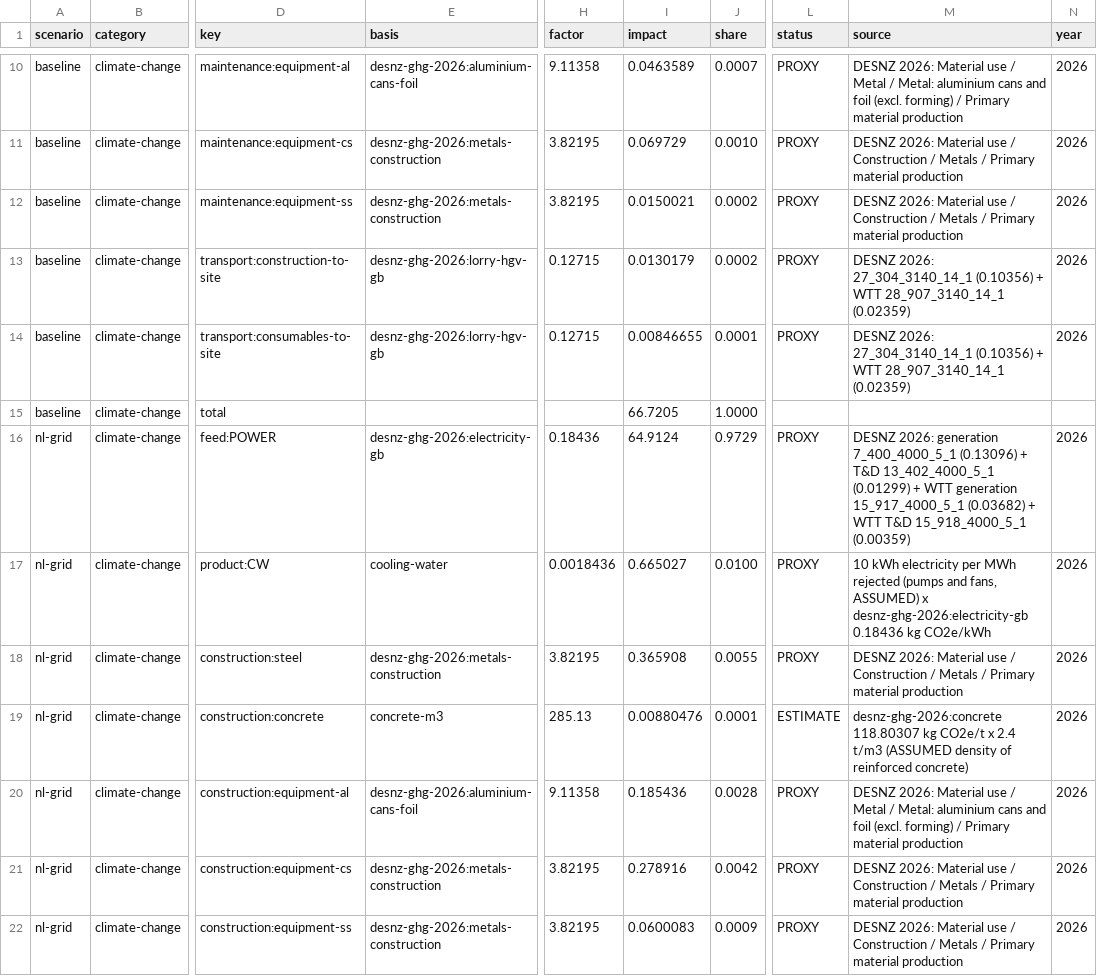
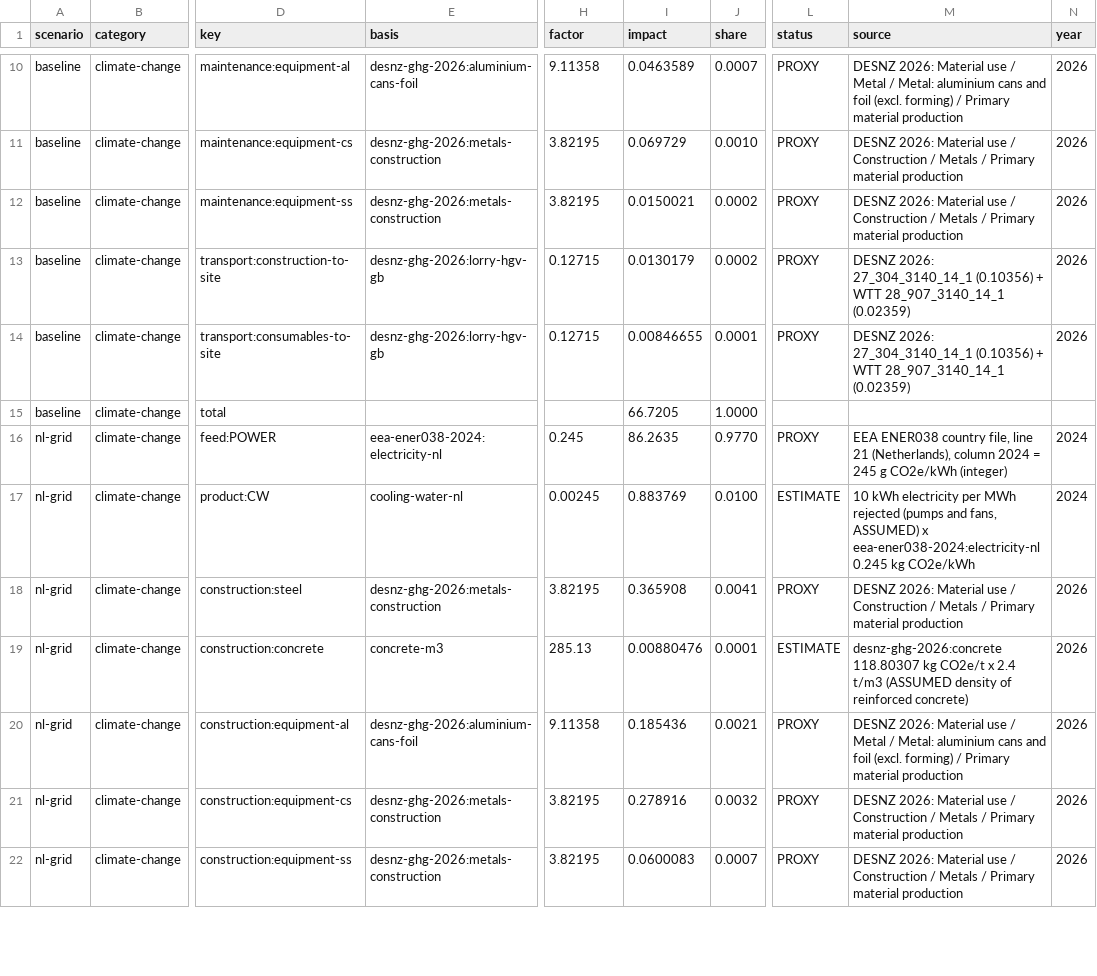
Before and after one commit to ChemE-as-Code/process-library, a CSV file: processes/asu-1/lca/results.csv, drawn as a sheet; only a part is shown, gaps mark what is left out; the diff covers the shown part only; the diff names each change by its address in the sheet, - before the commit and + after, or states it on an @@ line.

```diff
--- a/processes/asu-1/lca/results.csv
+++ b/processes/asu-1/lca/results.csv
-E16 (basis): desnz-ghg-2026:electricity-gb
+E16 (basis): eea-ener038-2024:electricity-nl
-H16 (factor): 0.18436
+H16 (factor): 0.245
-I16 (impact): 64.9124
+I16 (impact): 86.2635
-J16 (share): 0.9729
+J16 (share): 0.9770
-M16 (source): DESNZ 2026: generation 7_400_4000_5_1 (0.13096) + T&D 13_402_4000_5_1 (0.01299) + WTT generation 15_917_4000_5_1 (0.03682) + WTT T&D 15_918_4000_5_1 (0.00359)
+M16 (source): EEA ENER038 country file, line 21 (Netherlands), column 2024 = 245 g CO2e/kWh (integer)
-N16:N17 (year): 2026
+N16:N17 (year): 2024
-E17 (basis): cooling-water
+E17 (basis): cooling-water-nl
-H17 (factor): 0.0018436
+H17 (factor): 0.00245
-I17 (impact): 0.665027
+I17 (impact): 0.883769
-L17 (status): PROXY
+L17 (status): ESTIMATE
-M17 (source): …ASSUMED) x desnz-ghg-2026:electricity-gb 0.18436 kg CO2e/kWh
+M17 (source): …ASSUMED) x eea-ener038-2024:electricity-nl 0.245 kg CO2e/kWh
-J18 (share): 0.0055
+J18 (share): 0.0041
-J20 (share): 0.0028
+J20 (share): 0.0021
-J21 (share): 0.0042
+J21 (share): 0.0032
-J22 (share): 0.0009
+J22 (share): 0.0007
```
Also changed, not shown: 2 added rows and 17 edited cells elsewhere in this file, processes/asu-1/lca/gaps.csv, 11 other files.
